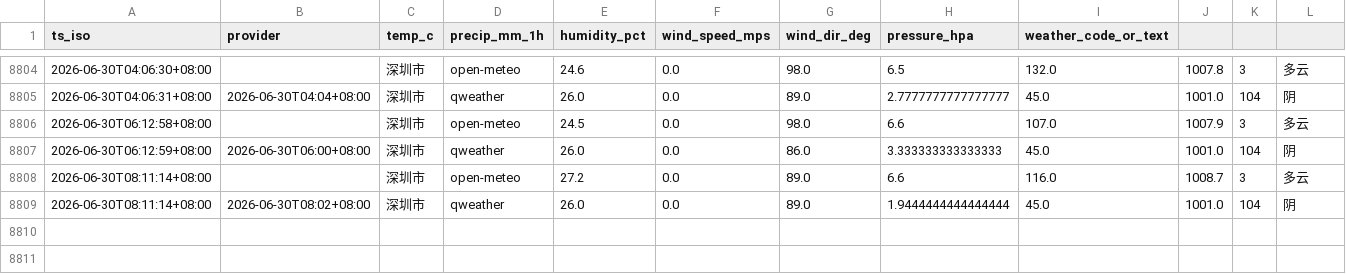
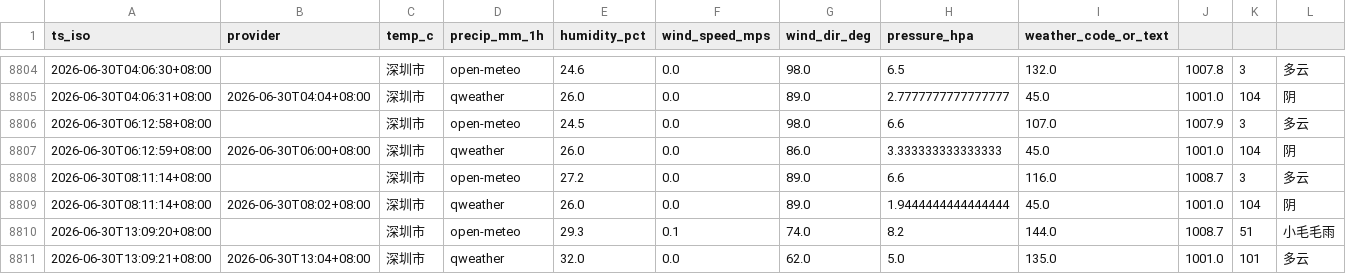
Before and after one commit to INKXXXXYY/shenzhen-weather-collector, a CSV file: weather_log.csv, drawn as a sheet; only a part is shown, gaps mark what is left out; the diff names each change by its address in the sheet, - before the commit and + after, or states it on an @@ line.

```diff
--- a/weather_log.csv
+++ b/weather_log.csv
+row 8810: 2026-06-30T13:09:20+08:00 |  | 深圳市 | open-meteo | 29.3 | 0.1 | 74.0 | 8.2 | 144.0 | 1008.7 | 51 | 小毛毛雨
+row 8811: 2026-06-30T13:09:21+08:00 | 2026-06-30T13:04+08:00 | 深圳市 | qweather | 32.0 | 0.0 | 62.0 | 5.0 | 135.0 | 1001.0 | 101 | 多云
```
